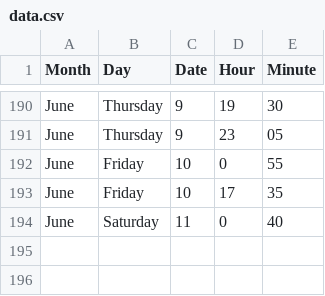
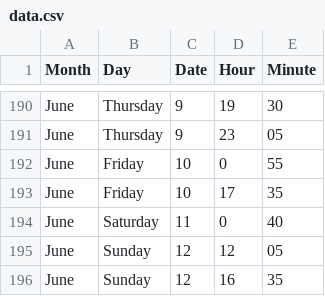
Before and after one commit to jckdm/masterpiece, a CSV file: data.csv, drawn as a sheet; only a part is shown, gaps mark what is left out.

Commit message:
moved static elements to static.js, new viz at line.html, in prog, data

```diff
--- a/data.csv
+++ b/data.csv
@@ -194 +194,3 @@ June,Friday,10,17,35
 June,Saturday,11,0,40
+June,Sunday,12,12,05
+June,Sunday,12,16,35
```
Also changed, not shown: 5 other files.
